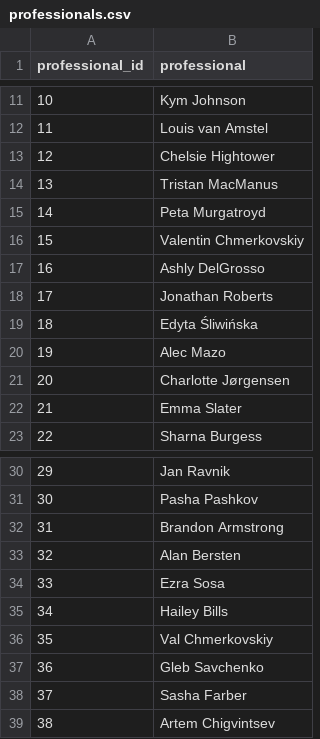
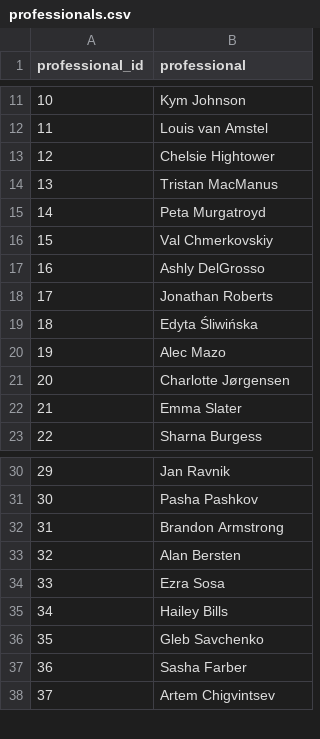
Before and after one commit to 14albertlee/dwts_dataset, a CSV file: data/raw/professionals.csv, drawn as a sheet; only a part is shown, gaps mark what is left out; removed rows and columns are numbered as before the commit, all else as after; the diff names each change by its address in the sheet, - before the commit and + after, or states it on an @@ line.

```diff
--- a/data/raw/professionals.csv
+++ b/data/raw/professionals.csv
-B16 (professional): Valentin Chmerkovskiy
+B16 (professional): Val Chmerkovskiy
-row 36: 35 | Val Chmerkovskiy
@@ column A (professional_id) renumbered from row 36 down @@
```
Also changed, not shown: data/raw/couples.csv, week10_semifinals.csv, 14 other files.
